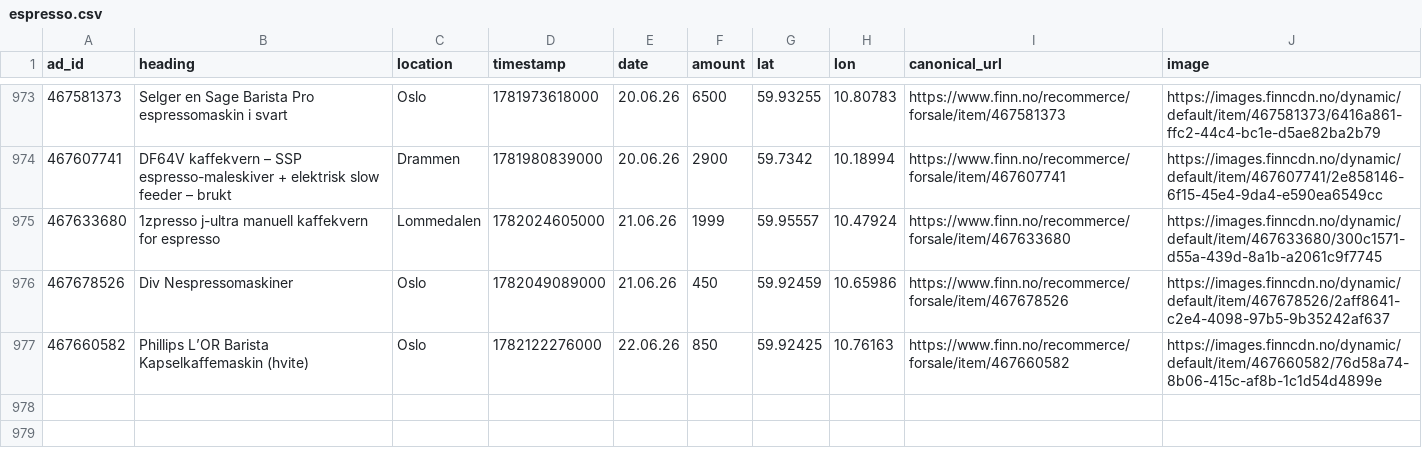
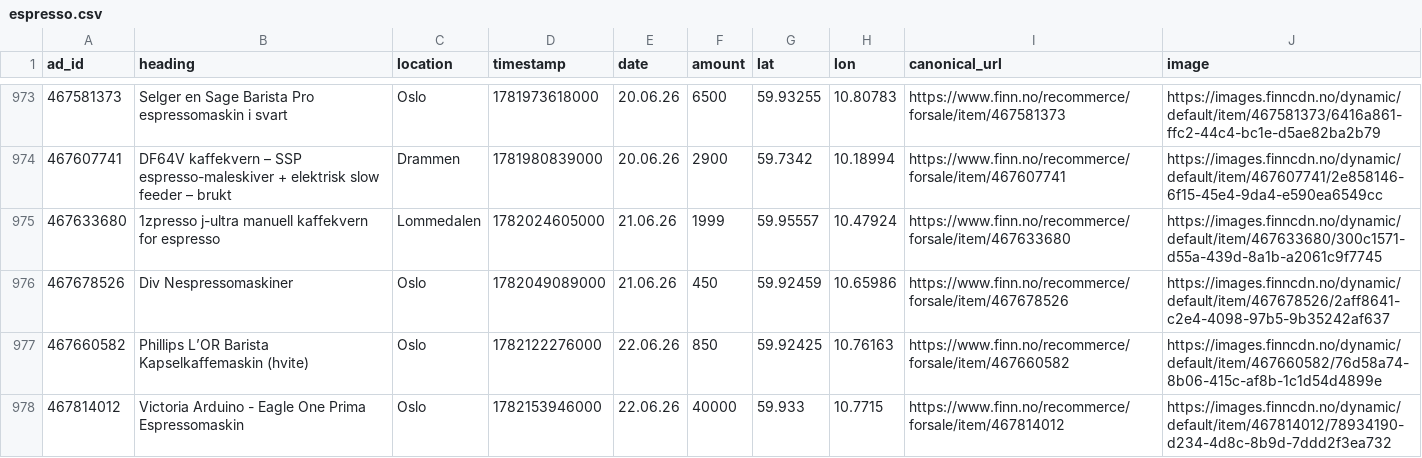
Before and after one commit to aslak01/espresso, a CSV file: data/espresso.csv, drawn as a sheet; only a part is shown, gaps mark what is left out; the diff names each change by its address in the sheet, - before the commit and + after, or states it on an @@ line.

```diff
--- a/data/espresso.csv
+++ b/data/espresso.csv
+row 978: 467814012 | Victoria Arduino - Eagle One Prima Espressomaskin | Oslo | 1782153946000 | 22.06.26 | 40000 | 59.933 | 10.7715 | https://www.finn.no/recommerce/forsale/item/467814012 | https://images.finncdn.no/dynamic/default/item/467814012/78934190-d234-4d8c-8b9d-7ddd2f3ea732
```
